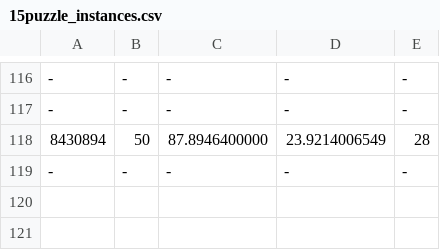
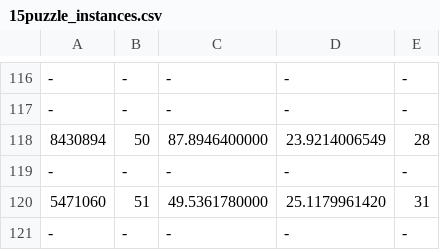
Before and after one commit to ebrhoden/IA-Avancada-Lista1, a CSV file: 15puzzle_instances.csv, drawn as a sheet; only a part is shown, gaps mark what is left out; the diff names each change by its address in the sheet, - before the commit and + after, or states it on an @@ line.

```diff
--- a/15puzzle_instances.csv
+++ b/15puzzle_instances.csv
+row 120: 5471060 | 51 | 49.5361780000 | 25.1179961420 | 31
+row 121: - | - | - | - | -
```
